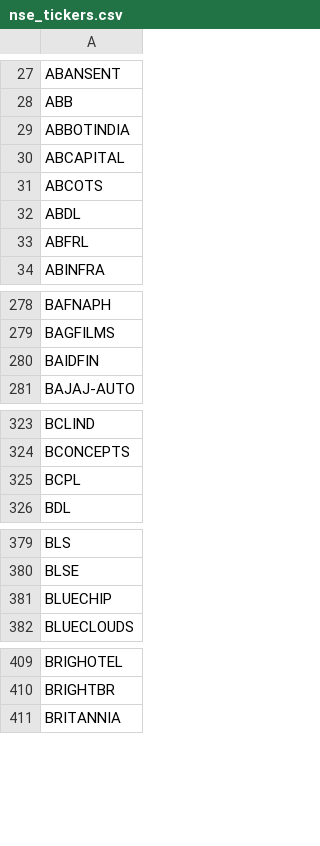
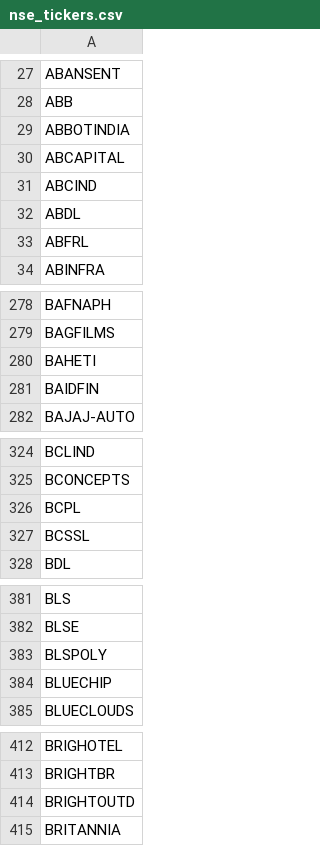
Before and after one commit to Shiva224096/V4, a CSV file: data/nse_tickers.csv, drawn as a sheet; only a part is shown, gaps mark what is left out; the diff covers the shown part only.

```diff
--- a/data/nse_tickers.csv
+++ b/data/nse_tickers.csv
@@ -30,3 +30,3 @@ ABBOTINDIA
 ABCAPITAL
-ABCOTS
+ABCIND
 ABDL
@@ -279,2 +279,3 @@ BAFNAPH
 BAGFILMS
+BAHETI
 BAIDFIN
@@ -325,2 +326,3 @@ BCONCEPTS
 BCPL
+BCSSL
 BDL
@@ -380,2 +382,3 @@ BLS
 BLSE
+BLSPOLY
 BLUECHIP
@@ -410,2 +413,3 @@ BRIGHOTEL
 BRIGHTBR
+BRIGHTOUTD
 BRITANNIA
```
Also changed, not shown: 9 added rows and 1 removed row elsewhere in this file.
